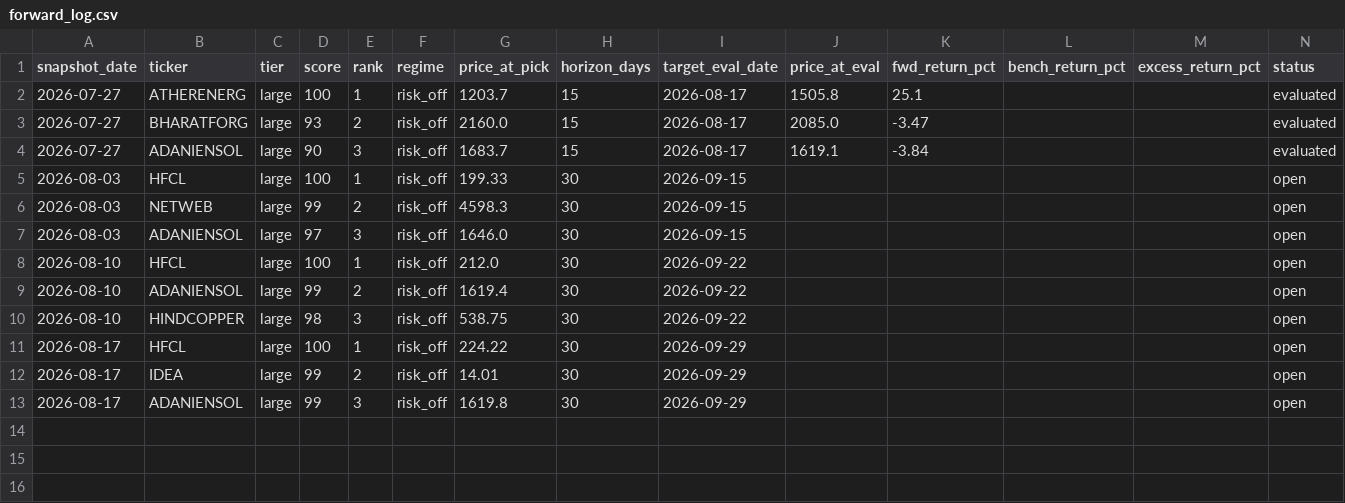
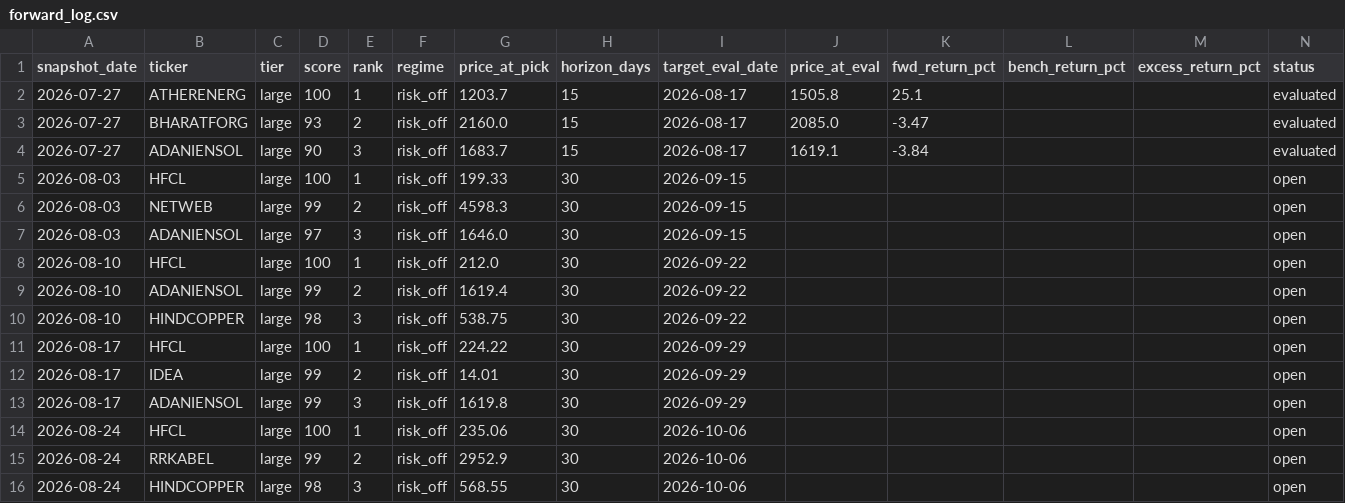
Before and after one commit to compukidsdgp-creator/Swing-trading, a CSV file: forward_log.csv, drawn as a sheet; only a part is shown; rows hold the shown columns only; the diff names each change by its address in the sheet, - before the commit and + after, or states it on an @@ line.

```diff
--- a/forward_log.csv
+++ b/forward_log.csv
+row 14: 2026-08-24 | HFCL | large | 100 | 1 | risk_off | 235.06 | 30 | 2026-10-06 |  |  |  |  | open
+row 15: 2026-08-24 | RRKABEL | large | 99 | 2 | risk_off | 2952.9 | 30 | 2026-10-06 |  |  |  |  | open
+row 16: 2026-08-24 | HINDCOPPER | large | 98 | 3 | risk_off | 568.55 | 30 | 2026-10-06 |  |  |  |  | open
```
Also changed, not shown: 5 other files.
